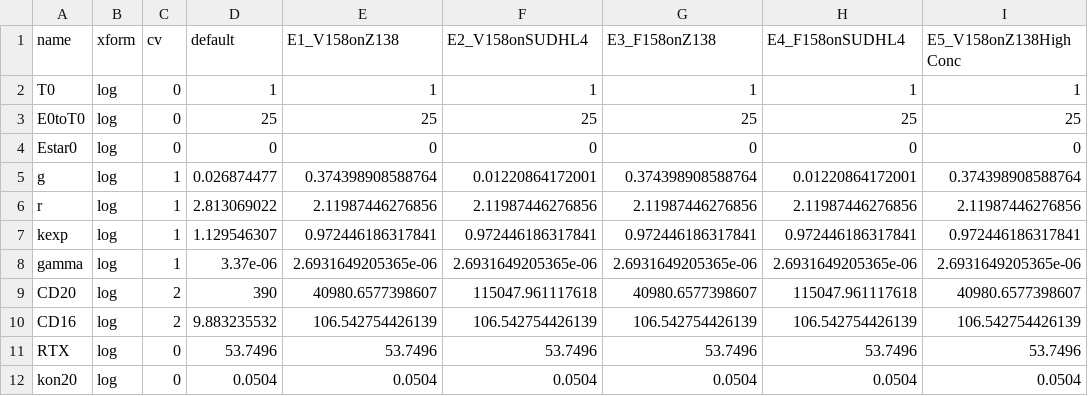
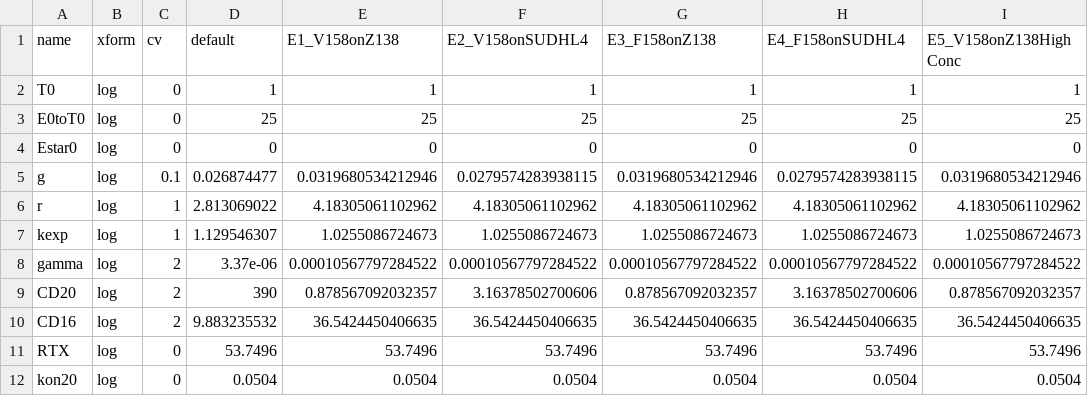
Before and after one commit to deanbot1/RTX-fields, a CSV file: code/adcx_parameter_results_fat.csv, drawn as a sheet; only a part is shown; the diff covers the shown part only; the diff names each change by its address in the sheet, - before the commit and + after, or states it on an @@ line.

Commit message:
Got a parameter set that is reasonable (?) and fits the data well.  Adding figures generated by parameter_estimation.m

```diff
--- a/code/adcx_parameter_results_fat.csv
+++ b/code/adcx_parameter_results_fat.csv
-C5 (cv): 1
+C5 (cv): 0.1
-E5 (E1_V158onZ138): 0.374398908588764
+E5 (E1_V158onZ138): 0.0319680534212946
-F5 (E2_V158onSUDHL4): 0.01220864172001
+F5 (E2_V158onSUDHL4): 0.0279574283938115
-G5 (E3_F158onZ138): 0.374398908588764
+G5 (E3_F158onZ138): 0.0319680534212946
-H5 (E4_F158onSUDHL4): 0.01220864172001
+H5 (E4_F158onSUDHL4): 0.0279574283938115
-I5 (E5_V158onZ138HighConc): 0.374398908588764
+I5 (E5_V158onZ138HighConc): 0.0319680534212946
-E6 (E1_V158onZ138): 2.11987446276856
+E6 (E1_V158onZ138): 4.18305061102962
-F6 (E2_V158onSUDHL4): 2.11987446276856
+F6 (E2_V158onSUDHL4): 4.18305061102962
-G6 (E3_F158onZ138): 2.11987446276856
+G6 (E3_F158onZ138): 4.18305061102962
-H6 (E4_F158onSUDHL4): 2.11987446276856
+H6 (E4_F158onSUDHL4): 4.18305061102962
-I6 (E5_V158onZ138HighConc): 2.11987446276856
+I6 (E5_V158onZ138HighConc): 4.18305061102962
-E7 (E1_V158onZ138): 0.972446186317841
+E7 (E1_V158onZ138): 1.0255086724673
-F7 (E2_V158onSUDHL4): 0.972446186317841
+F7 (E2_V158onSUDHL4): 1.0255086724673
-G7 (E3_F158onZ138): 0.972446186317841
+G7 (E3_F158onZ138): 1.0255086724673
-H7 (E4_F158onSUDHL4): 0.972446186317841
+H7 (E4_F158onSUDHL4): 1.0255086724673
-I7 (E5_V158onZ138HighConc): 0.972446186317841
+I7 (E5_V158onZ138HighConc): 1.0255086724673
-C8 (cv): 1
+C8 (cv): 2
-E8 (E1_V158onZ138): 2.6931649205365e-06
+E8 (E1_V158onZ138): 0.00010567797284522
-F8 (E2_V158onSUDHL4): 2.6931649205365e-06
+F8 (E2_V158onSUDHL4): 0.00010567797284522
-G8 (E3_F158onZ138): 2.6931649205365e-06
+G8 (E3_F158onZ138): 0.00010567797284522
-H8 (E4_F158onSUDHL4): 2.6931649205365e-06
+H8 (E4_F158onSUDHL4): 0.00010567797284522
-I8 (E5_V158onZ138HighConc): 2.6931649205365e-06
+I8 (E5_V158onZ138HighConc): 0.00010567797284522
-E9 (E1_V158onZ138): 40980.6577398607
+E9 (E1_V158onZ138): 0.878567092032357
-F9 (E2_V158onSUDHL4): 115047.961117618
+F9 (E2_V158onSUDHL4): 3.16378502700606
-G9 (E3_F158onZ138): 40980.6577398607
+G9 (E3_F158onZ138): 0.878567092032357
-H9 (E4_F158onSUDHL4): 115047.961117618
+H9 (E4_F158onSUDHL4): 3.16378502700606
-I9 (E5_V158onZ138HighConc): 40980.6577398607
+I9 (E5_V158onZ138HighConc): 0.878567092032357
-E10 (E1_V158onZ138): 106.542754426139
+E10 (E1_V158onZ138): 36.5424450406635
-F10 (E2_V158onSUDHL4): 106.542754426139
+F10 (E2_V158onSUDHL4): 36.5424450406635
-G10 (E3_F158onZ138): 106.542754426139
+G10 (E3_F158onZ138): 36.5424450406635
-H10 (E4_F158onSUDHL4): 106.542754426139
+H10 (E4_F158onSUDHL4): 36.5424450406635
-I10 (E5_V158onZ138HighConc): 106.542754426139
+I10 (E5_V158onZ138HighConc): 36.5424450406635
```
Also changed, not shown: 12 edited cells elsewhere in this file, code/adcx_parameter_results_skinny.csv, code/adcx_parameters_experiments.csv, 6 other files.
